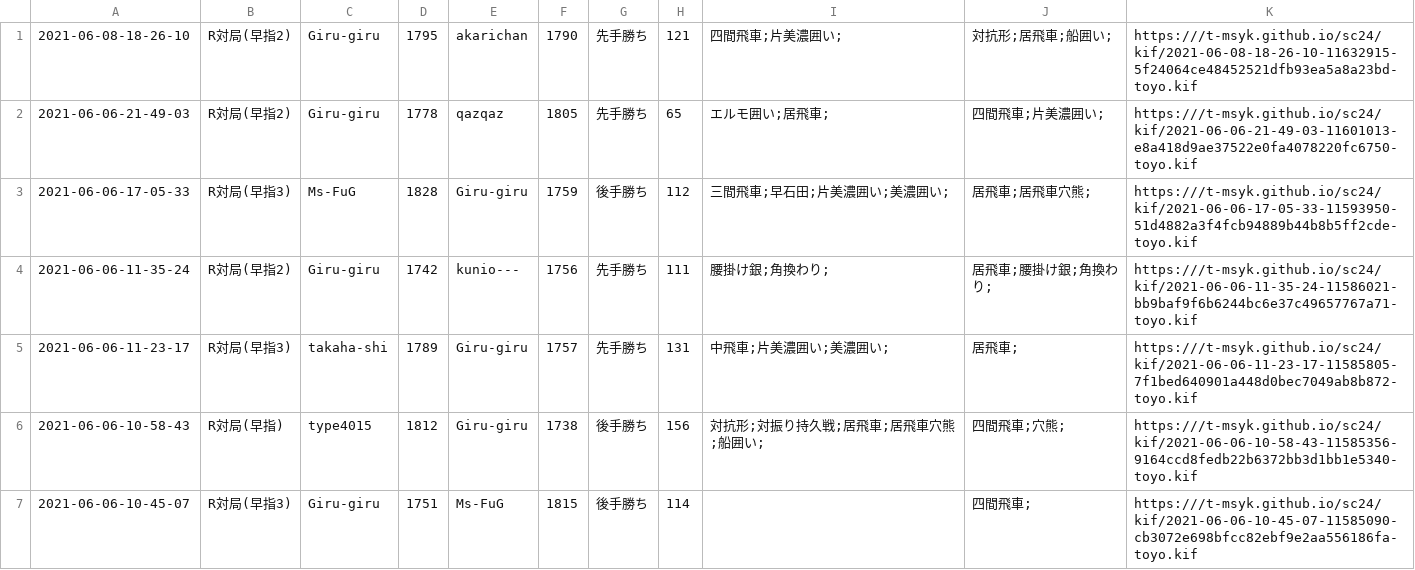
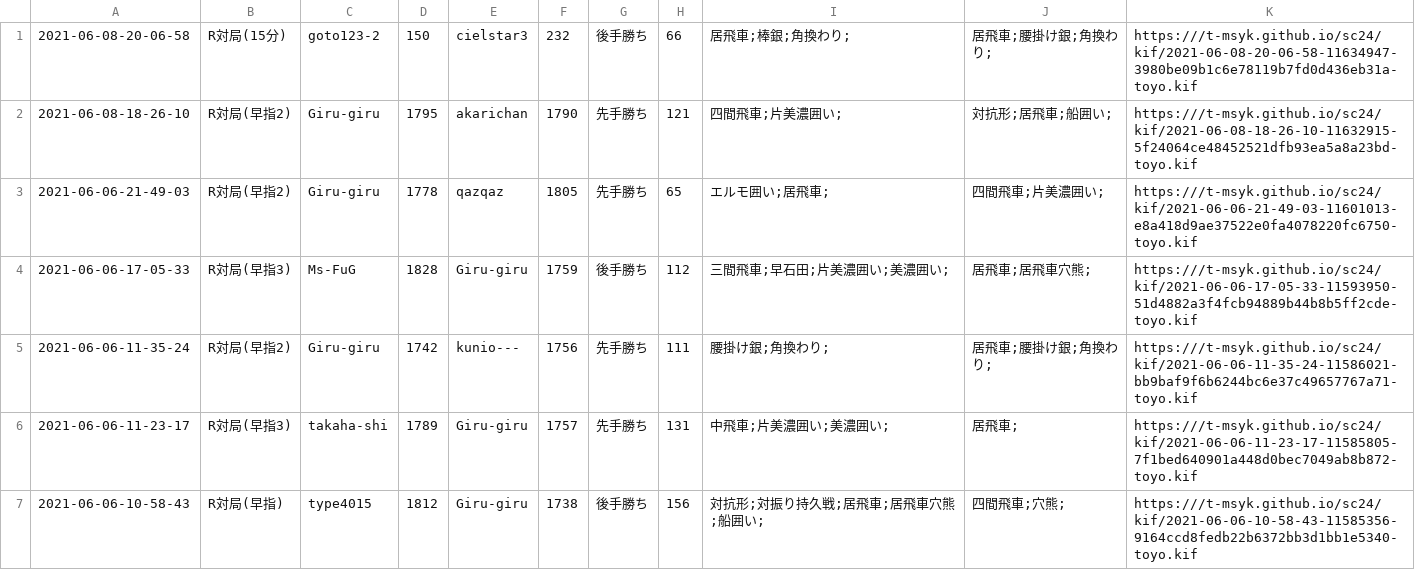
Before and after one commit to t-msyk/t-msyk.github.io, a CSV file: sc24/kif_table.csv, drawn as a sheet; only a part is shown; the shorter side is filled out with more unchanged rows; the diff names each change by its address in the sheet, - before the commit and + after, or states it on an @@ line.

Commit message:
Add data

```diff
--- a/sc24/kif_table.csv
+++ b/sc24/kif_table.csv
+row 1: 2021-06-08-20-06-58 | R対局(15分) | goto123-2 | 150 | cielstar3 | 232 | 後手勝ち | 66 | 居飛車;棒銀;角換わり; | 居飛車;腰掛け銀;角換わり; | https:///t-msyk.github.io/sc24/kif/2021-06-08-20-06-58-11634947-3980be09b1c6e78119b7fd0d436eb31a-toyo.kif
```
Also changed, not shown: 2 other files.
